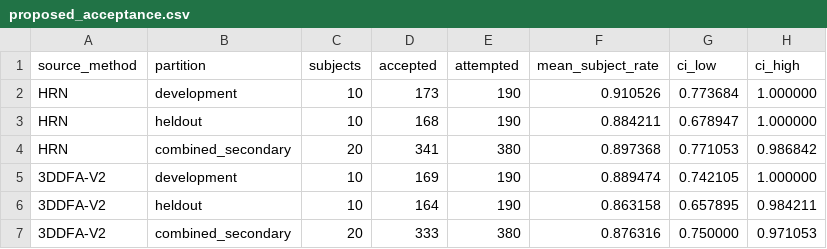
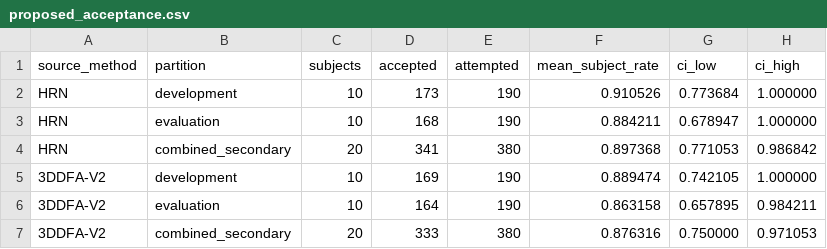
Before and after one commit to Moooooonk/paperfit-registration, a CSV file: results/aggregate/proposed_acceptance.csv, drawn as a sheet.

```diff
--- a/results/aggregate/proposed_acceptance.csv
+++ b/results/aggregate/proposed_acceptance.csv
@@ -2,6 +2,6 @@ source_method,partition,subjects,accepted,attempted,mean_subject_rate,ci_low,ci_
 HRN,development,10,173,190,0.910526,0.773684,1.000000
-HRN,heldout,10,168,190,0.884211,0.678947,1.000000
+HRN,evaluation,10,168,190,0.884211,0.678947,1.000000
 HRN,combined_secondary,20,341,380,0.897368,0.771053,0.986842
 3DDFA-V2,development,10,169,190,0.889474,0.742105,1.000000
-3DDFA-V2,heldout,10,164,190,0.863158,0.657895,0.984211
+3DDFA-V2,evaluation,10,164,190,0.863158,0.657895,0.984211
 3DDFA-V2,combined_secondary,20,333,380,0.876316,0.750000,0.971053
```
Also changed, not shown: results/aggregate/heldout_baseline_comparison.csv, results/aggregate/heldout_component_ablation.csv, 27 other files.
